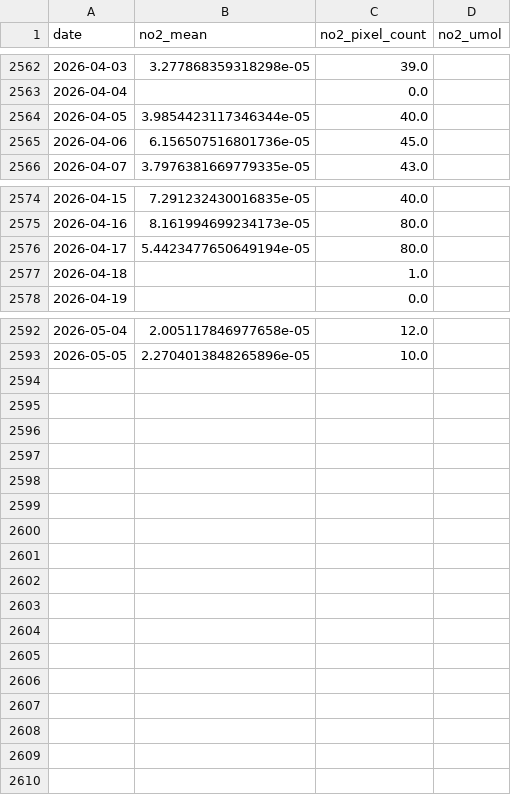
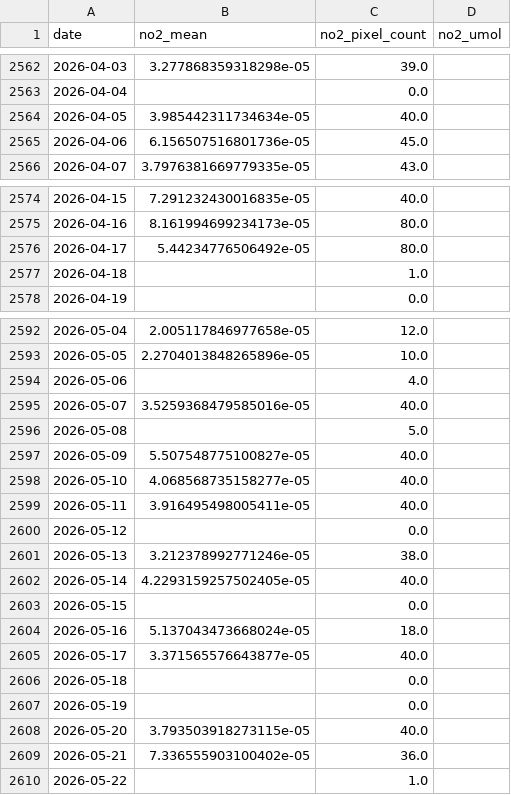
Before and after one commit to KareemS13/Aram-iv, a CSV file: data/processed/no2_daily.csv, drawn as a sheet; only a part is shown, gaps mark what is left out; the diff covers the shown part only.

```diff
--- a/data/processed/no2_daily.csv
+++ b/data/processed/no2_daily.csv
@@ -2563,3 +2563,3 @@ date,no2_mean,no2_pixel_count,no2_umol
 2026-04-04,,0.0,
-2026-04-05,3.9854423117346344e-05,40.0,
+2026-04-05,3.985442311734634e-05,40.0,
 2026-04-06,6.156507516801736e-05,45.0,
@@ -2575,3 +2575,3 @@ date,no2_mean,no2_pixel_count,no2_umol
 2026-04-16,8.161994699234173e-05,80.0,
-2026-04-17,5.4423477650649194e-05,80.0,
+2026-04-17,5.44234776506492e-05,80.0,
 2026-04-18,,1.0,
@@ -2593 +2593,18 @@ date,no2_mean,no2_pixel_count,no2_umol
 2026-05-05,2.2704013848265896e-05,10.0,
+2026-05-06,,4.0,
+2026-05-07,3.5259368479585016e-05,40.0,
+2026-05-08,,5.0,
+2026-05-09,5.507548775100827e-05,40.0,
+2026-05-10,4.068568735158277e-05,40.0,
+2026-05-11,3.916495498005411e-05,40.0,
+2026-05-12,,0.0,
+2026-05-13,3.212378992771246e-05,38.0,
+2026-05-14,4.2293159257502405e-05,40.0,
+2026-05-15,,0.0,
+2026-05-16,5.137043473668024e-05,18.0,
+2026-05-17,3.371565576643877e-05,40.0,
+2026-05-18,,0.0,
+2026-05-19,,0.0,
+2026-05-20,3.793503918273115e-05,40.0,
+2026-05-21,7.336555903100402e-05,36.0,
+2026-05-22,,1.0,
```
Also changed, not shown: 1 edited cell elsewhere in this file, data/processed/era5_daily.csv, 2 other files.
